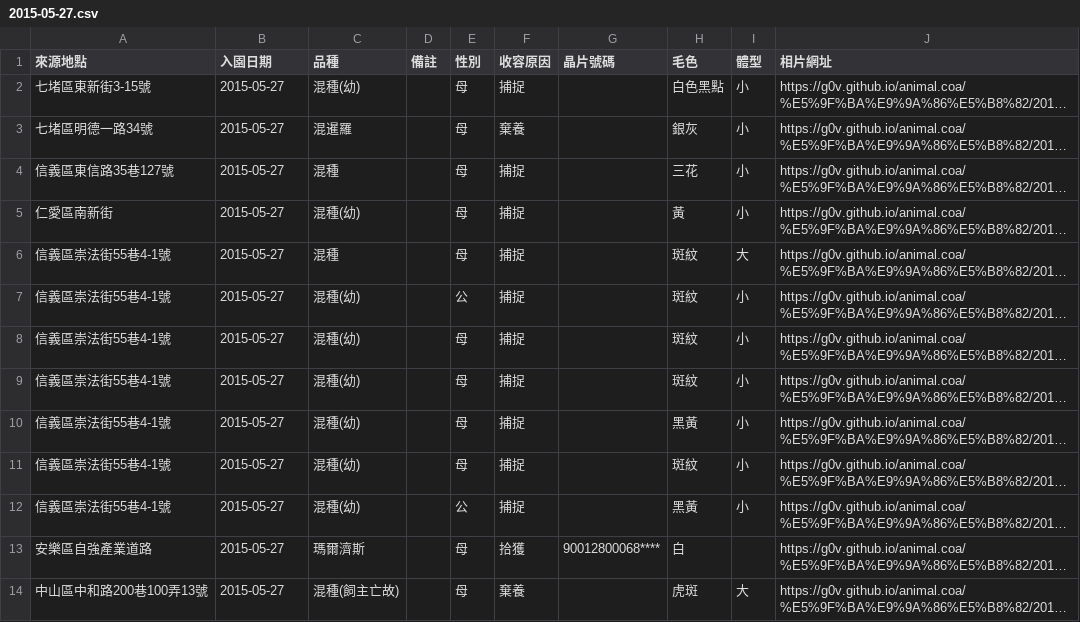
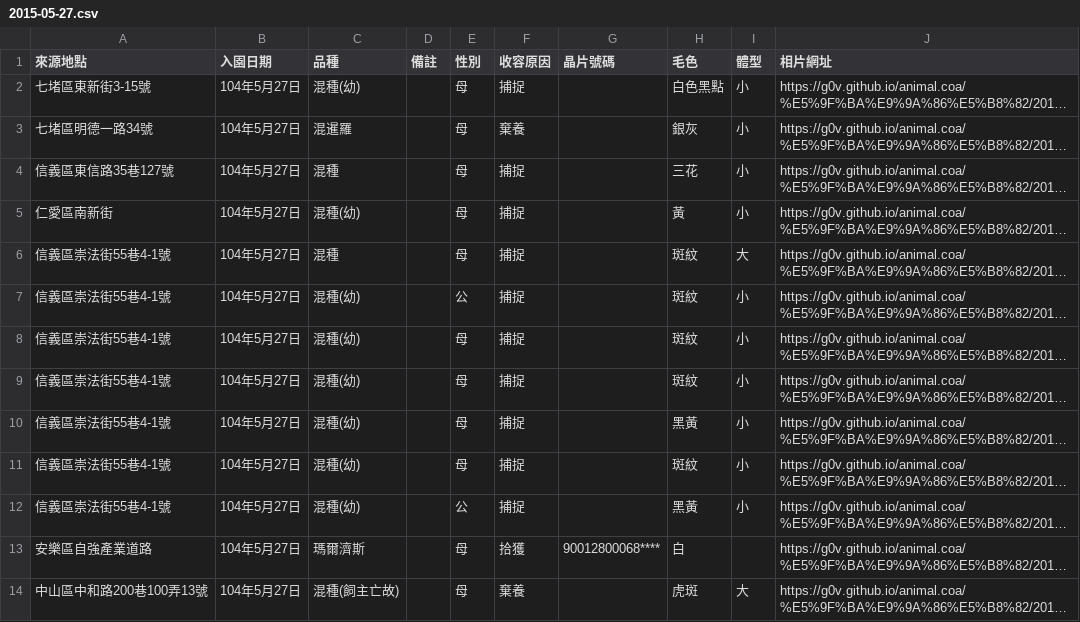
Before and after one commit to g0v/animal.coa, a CSV file: 基隆市/2015-05-27.csv, drawn as a sheet; long unchanged cells end in …; the diff names each change by its address in the sheet, - before the commit and + after, or states it on an @@ line.

```diff
--- a/基隆市/2015-05-27.csv
+++ b/基隆市/2015-05-27.csv
-B2:B14 (入園日期): 2015-05-27
+B2:B14 (入園日期): 104年5月27日
```
Also changed, not shown: 基隆市/2015-05-13.csv, 基隆市/2015-05-22.csv, 14 other files.
